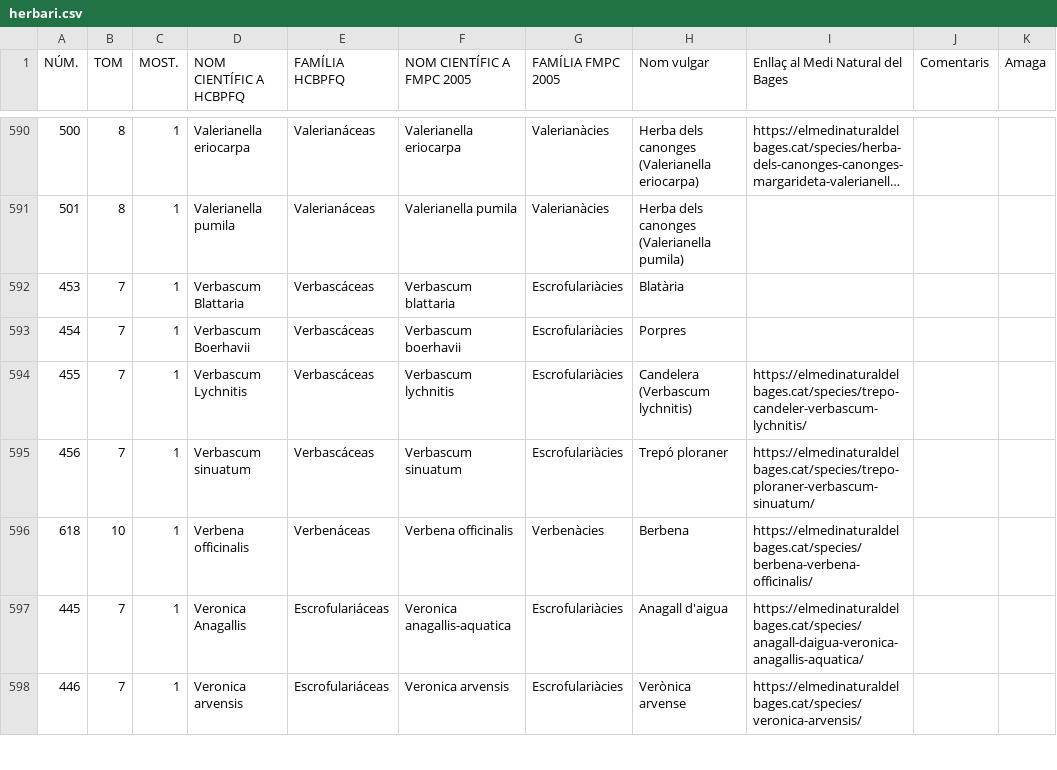
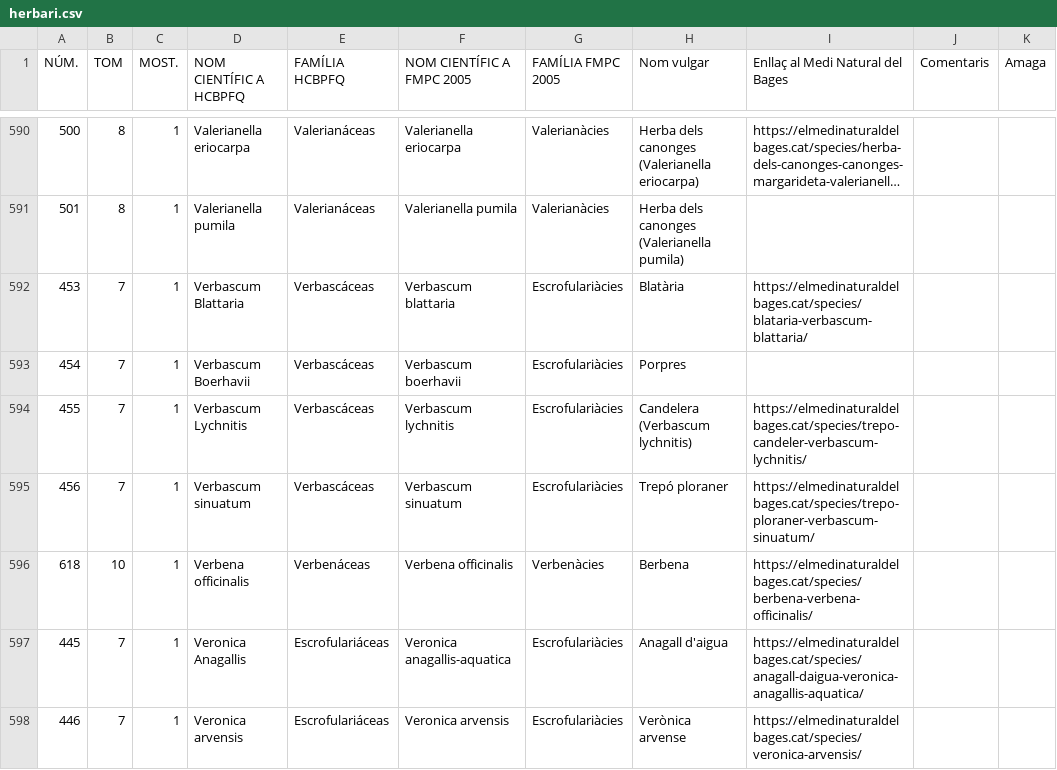
Before and after one commit to estevebadia/herbari, a CSV file: public/herbari.csv, drawn as a sheet; only a part is shown, gaps mark what is left out; long unchanged cells end in ….

Commit message:
Add files via upload

```diff
--- a/public/herbari.csv
+++ b/public/herbari.csv
@@ -591,3 +591,3 @@ NÚM.,TOM,MOST.,NOM CIENTÍFIC A HCBPFQ,FAMÍLIA HCBPFQ,NOM CIENTÍFIC A FMPC 20
 501,8,1,Valerianella pumila,Valerianáceas,Valerianella pumila,Valerianàcies,Herba dels canonges (Valerianella pumila),,,
-453,7,1,Verbascum Blattaria ,Verbascáceas,Verbascum blattaria ,Escrofulariàcies,Blatària,,,
+453,7,1,Verbascum Blattaria ,Verbascáceas,Verbascum blattaria ,Escrofulariàcies,Blatària,https://elmedinaturaldelbages.cat/species/blataria-verbascum-blattaria/,,
 454,7,1,Verbascum Boerhavii,Verbascáceas,Verbascum boerhavii,Escrofulariàcies,Porpres,,,
```
